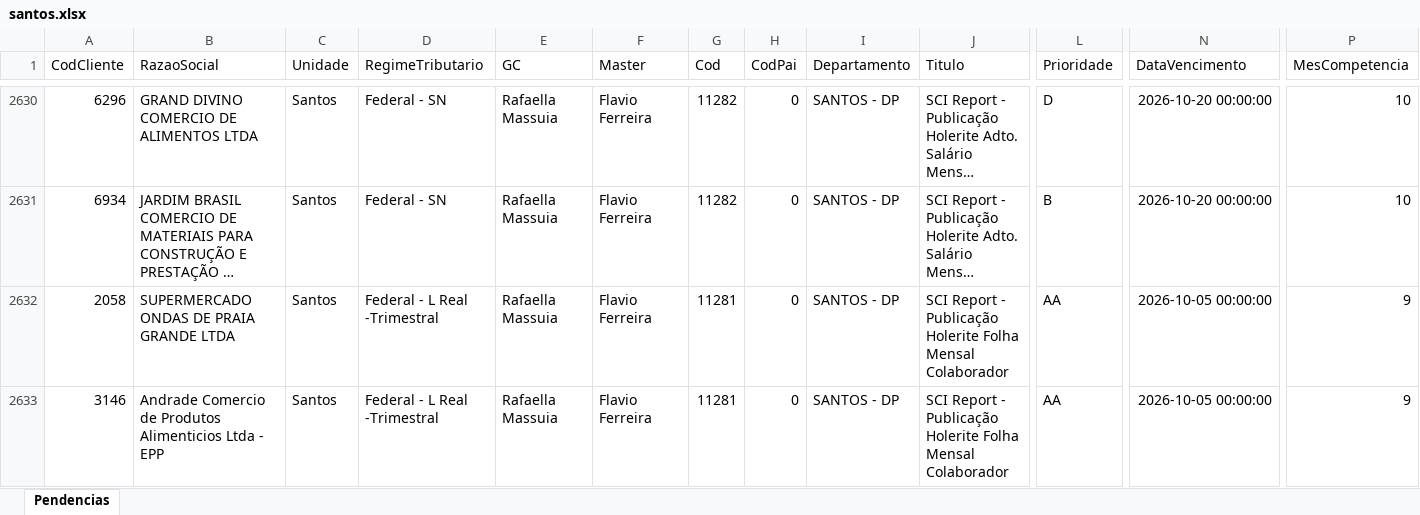
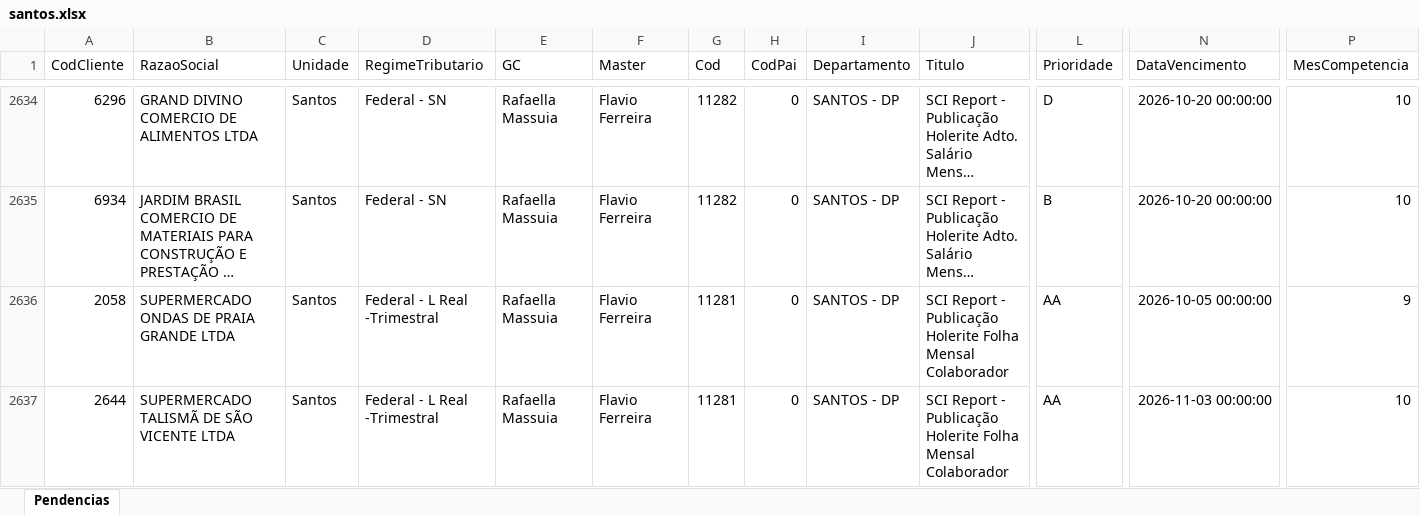
Before and after one commit to Controladoria-MG/Tarefas-baixadas, an Excel workbook: data/base/santos.xlsx, sheet Pendencias, drawn as a sheet; only a part is shown, gaps mark what is left out; the shorter side is filled out with more unchanged rows; long unchanged cells end in …; values as stored, in another font and other column widths than the file's, no borders; rows hold the shown columns only; the diff covers the shown part only; the diff names each change by its address in the sheet, - before the commit and + after, or states it on an @@ line.

```diff
--- a/data/base/santos.xlsx (sheet Pendencias)
+++ b/data/base/santos.xlsx (sheet Pendencias)
+row 2637: 2644 | SUPERMERCADO TALISMÃ DE SÃO VICENTE LTDA | Santos | Federal - L Real -Trimestral | Rafaella Massuia | Flavio Ferreira | 11281 | 0 | SANTOS - DP | SCI Report - Publicação Holerite Folha Mensal Colaborador | AA | 2026-11-03 00:00:00 | 10
```
Also changed, not shown: 5 added rows and 2 moved rows elsewhere in this sheet, data/base/goias.xlsx, 3 other files.
